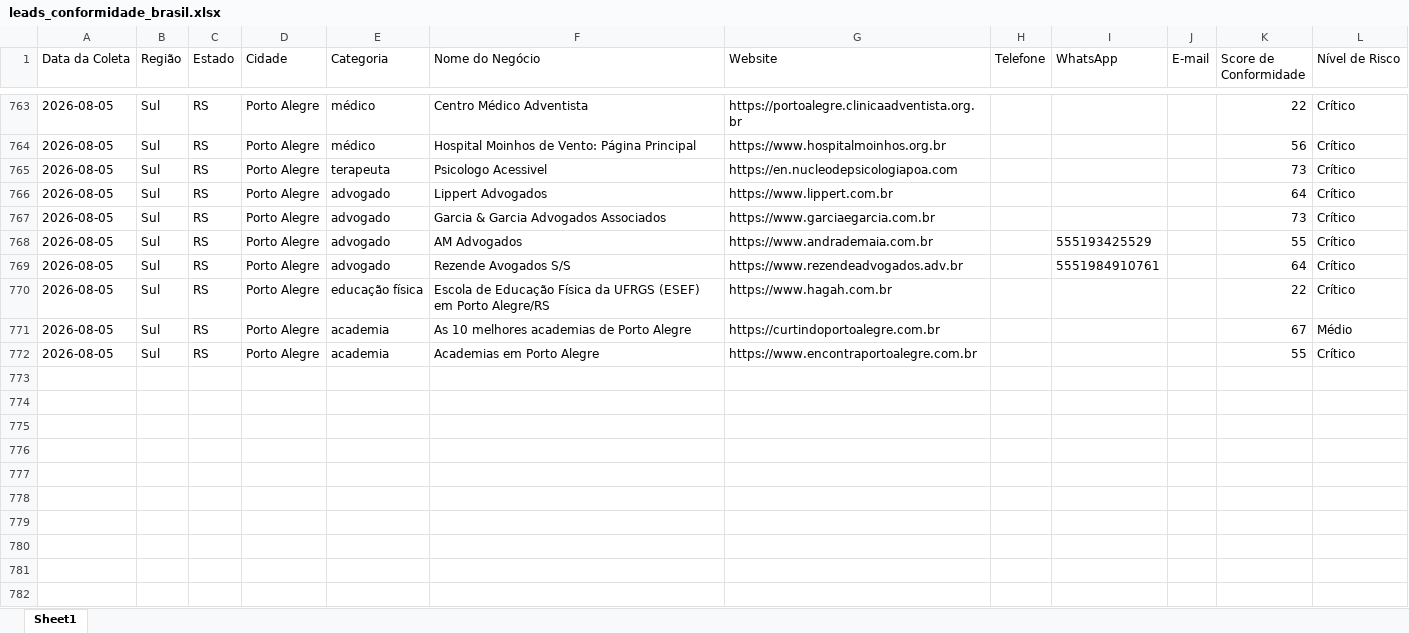
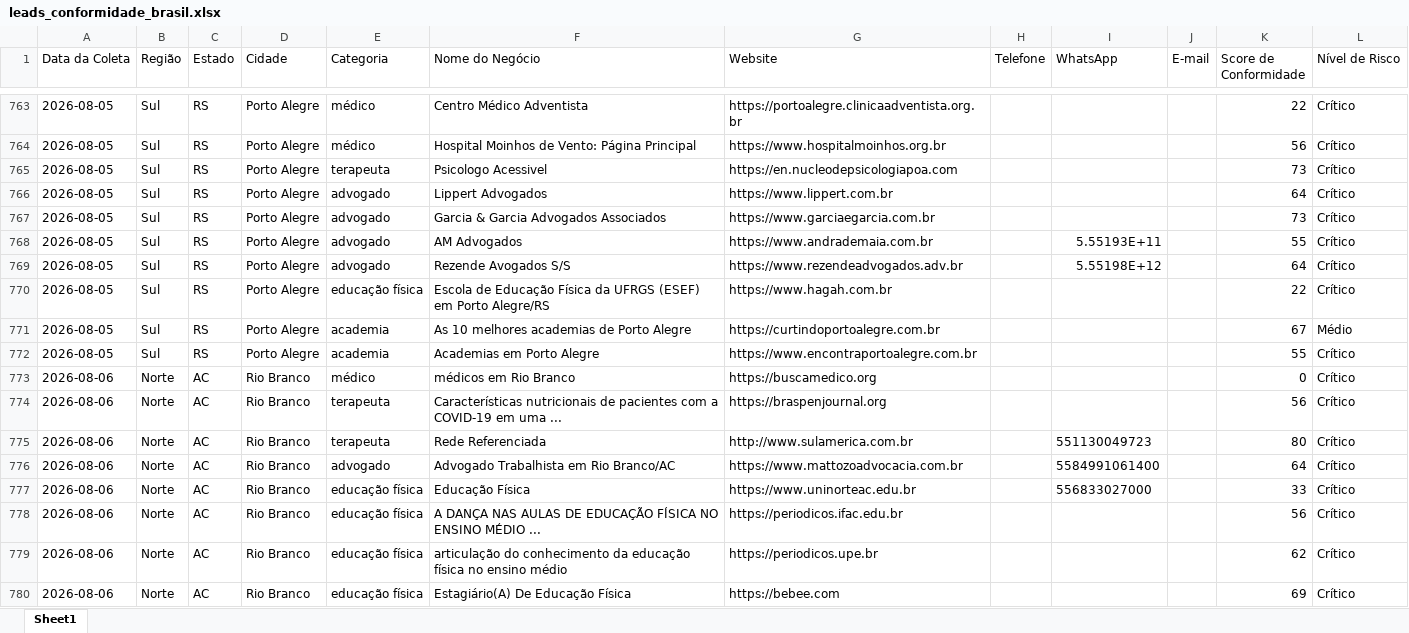
Before and after one commit to leandroeriksonoliveira/veltrodigital, an Excel workbook: leads_automation/data/leads_conformidade_brasil.xlsx, sheet Sheet1, drawn as a sheet; only a part is shown, gaps mark what is left out; values as stored, in another font and other column widths than the file's, no borders; the diff covers the shown part only; the diff names each change by its address in the sheet, - before the commit and + after, or states it on an @@ line.

```diff
--- a/leads_automation/data/leads_conformidade_brasil.xlsx (sheet Sheet1)
+++ b/leads_automation/data/leads_conformidade_brasil.xlsx (sheet Sheet1)
-I768 (WhatsApp): 555193425529
+I768 (WhatsApp): 5.55193E+11
-I769 (WhatsApp): 5551984910761
+I769 (WhatsApp): 5.55198E+12
+row 773: 2026-08-06 | Norte | AC | Rio Branco | médico | médicos em Rio Branco | https://buscamedico.org |  |  |  | 0 | Crítico
+row 774: 2026-08-06 | Norte | AC | Rio Branco | terapeuta | Características nutricionais de pacientes com a COVID-19 em uma ... | https://braspenjournal.org |  |  |  | 56 | Crítico
+row 775: 2026-08-06 | Norte | AC | Rio Branco | terapeuta | Rede Referenciada | http://www.sulamerica.com.br |  | 551130049723 |  | 80 | Crítico
+row 776: 2026-08-06 | Norte | AC | Rio Branco | advogado | Advogado Trabalhista em Rio Branco/AC | https://www.mattozoadvocacia.com.br |  | 5584991061400 |  | 64 | Crítico
+row 777: 2026-08-06 | Norte | AC | Rio Branco | educação física | Educação Física | https://www.uninorteac.edu.br |  | 556833027000 |  | 33 | Crítico
+row 778: 2026-08-06 | Norte | AC | Rio Branco | educação física | A DANÇA NAS AULAS DE EDUCAÇÃO FÍSICA NO ENSINO MÉDIO ... | https://periodicos.ifac.edu.br |  |  |  | 56 | Crítico
+row 779: 2026-08-06 | Norte | AC | Rio Branco | educação física | articulação do conhecimento da educação física no ensino médio | https://periodicos.upe.br |  |  |  | 62 | Crítico
+row 780: 2026-08-06 | Norte | AC | Rio Branco | educação física | Estagiário(A) De Educação Física | https://bebee.com |  |  |  | 69 | Crítico
```
Also changed, not shown: 12 added rows and 7 edited cells elsewhere in this sheet, 1 other file.
